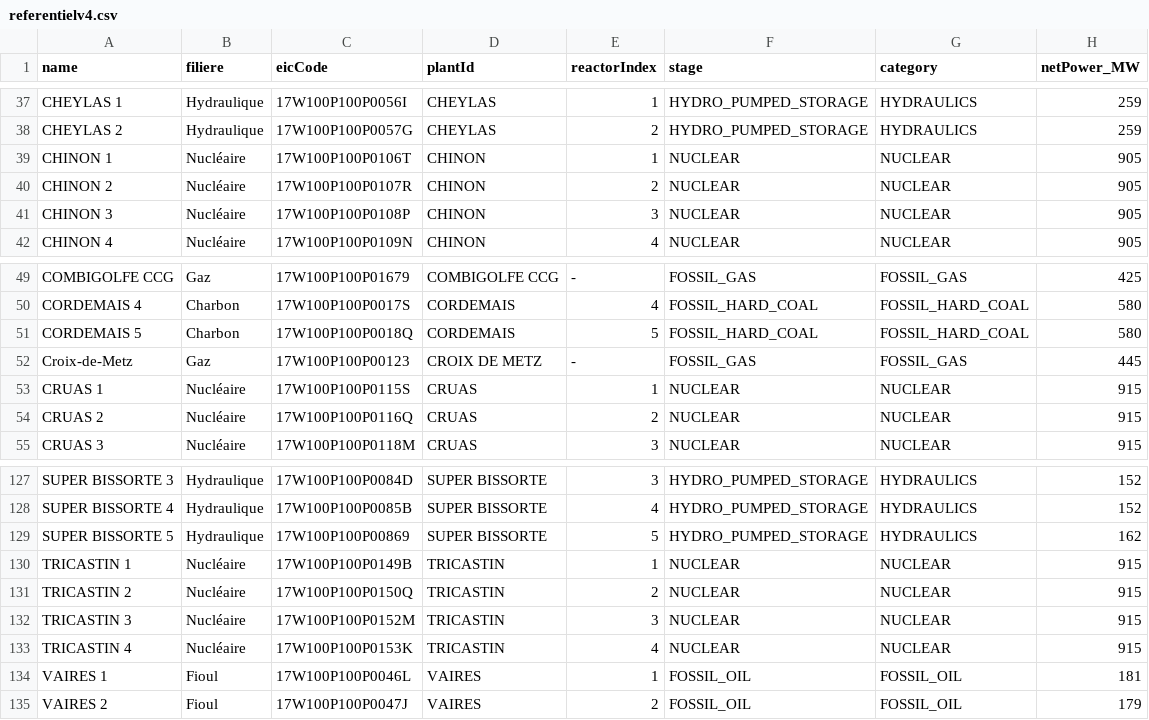
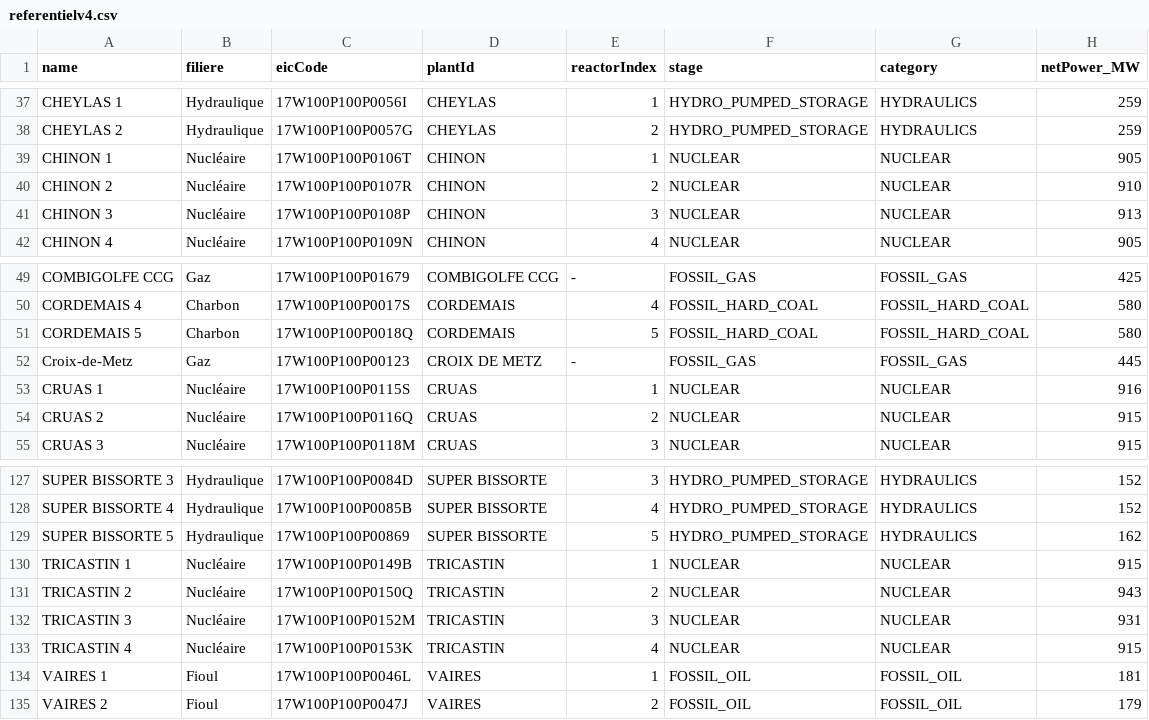
Before and after one commit to agigox/nuclear-monitor, a CSV file: server/src/data/referentielv4.csv, drawn as a sheet; only a part is shown, gaps mark what is left out; the diff covers the shown part only.

```diff
--- a/server/src/data/referentielv4.csv
+++ b/server/src/data/referentielv4.csv
@@ -39,4 +39,4 @@ CHEYLAS 2,Hydraulique,17W100P100P0057G,CHEYLAS,2,HYDRO_PUMPED_STORAGE,HYDRAULICS
 CHINON 1,Nucléaire,17W100P100P0106T,CHINON,1,NUCLEAR,NUCLEAR,905
-CHINON 2,Nucléaire,17W100P100P0107R,CHINON,2,NUCLEAR,NUCLEAR,905
-CHINON 3,Nucléaire,17W100P100P0108P,CHINON,3,NUCLEAR,NUCLEAR,905
+CHINON 2,Nucléaire,17W100P100P0107R,CHINON,2,NUCLEAR,NUCLEAR,910
+CHINON 3,Nucléaire,17W100P100P0108P,CHINON,3,NUCLEAR,NUCLEAR,913
 CHINON 4,Nucléaire,17W100P100P0109N,CHINON,4,NUCLEAR,NUCLEAR,905
@@ -52,3 +52,3 @@ CORDEMAIS 5,Charbon,17W100P100P0018Q,CORDEMAIS,5,FOSSIL_HARD_COAL,FOSSIL_HARD_CO
 Croix-de-Metz,Gaz,17W100P100P00123,CROIX DE METZ,-,FOSSIL_GAS,FOSSIL_GAS,445
-CRUAS 1,Nucléaire,17W100P100P0115S,CRUAS,1,NUCLEAR,NUCLEAR,915
+CRUAS 1,Nucléaire,17W100P100P0115S,CRUAS,1,NUCLEAR,NUCLEAR,916
 CRUAS 2,Nucléaire,17W100P100P0116Q,CRUAS,2,NUCLEAR,NUCLEAR,915
@@ -130,4 +130,4 @@ SUPER BISSORTE 5,Hydraulique,17W100P100P00869,SUPER BISSORTE,5,HYDRO_PUMPED_STOR
 TRICASTIN 1,Nucléaire,17W100P100P0149B,TRICASTIN,1,NUCLEAR,NUCLEAR,915
-TRICASTIN 2,Nucléaire,17W100P100P0150Q,TRICASTIN,2,NUCLEAR,NUCLEAR,915
-TRICASTIN 3,Nucléaire,17W100P100P0152M,TRICASTIN,3,NUCLEAR,NUCLEAR,915
+TRICASTIN 2,Nucléaire,17W100P100P0150Q,TRICASTIN,2,NUCLEAR,NUCLEAR,943
+TRICASTIN 3,Nucléaire,17W100P100P0152M,TRICASTIN,3,NUCLEAR,NUCLEAR,931
 TRICASTIN 4,Nucléaire,17W100P100P0153K,TRICASTIN,4,NUCLEAR,NUCLEAR,915
```
Also changed, not shown: 12 edited cells elsewhere in this file, 21 other files.
